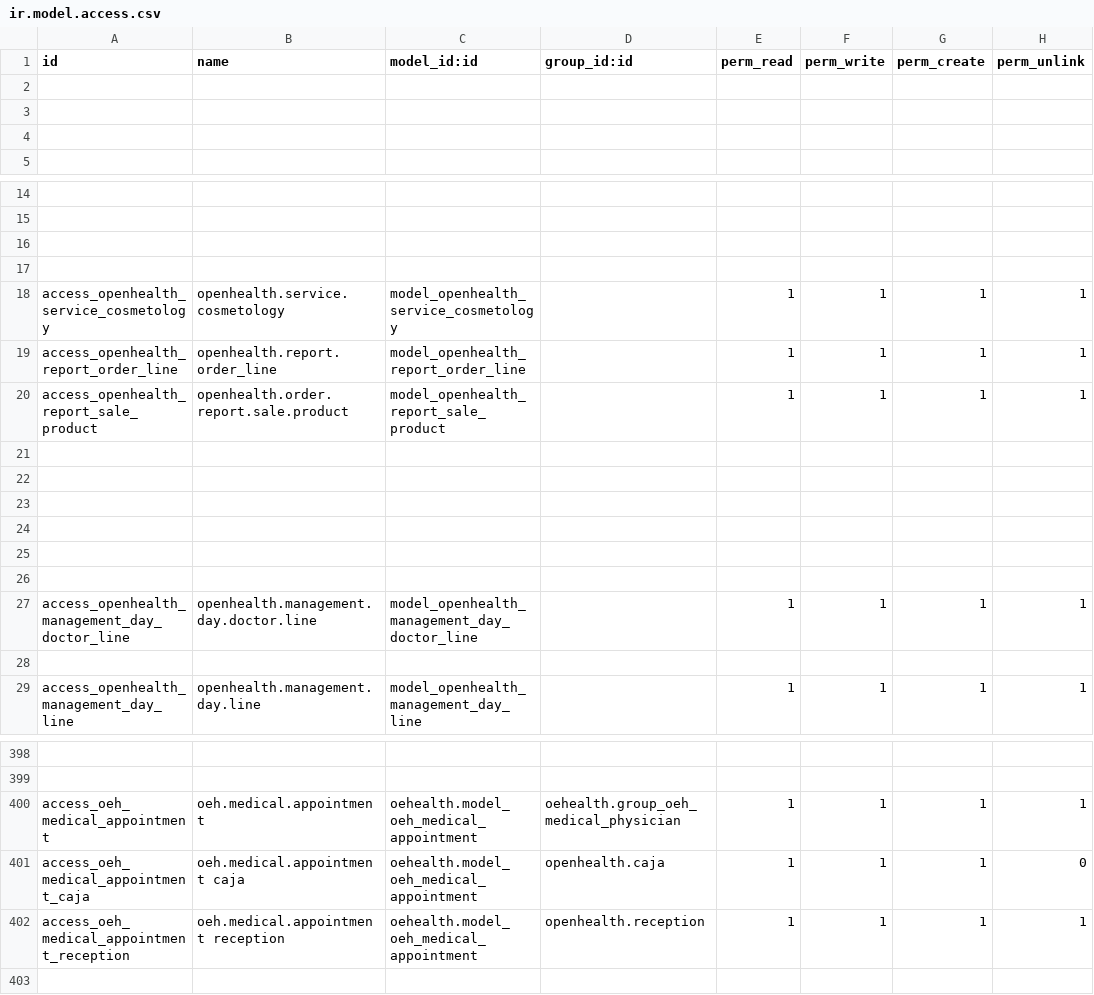
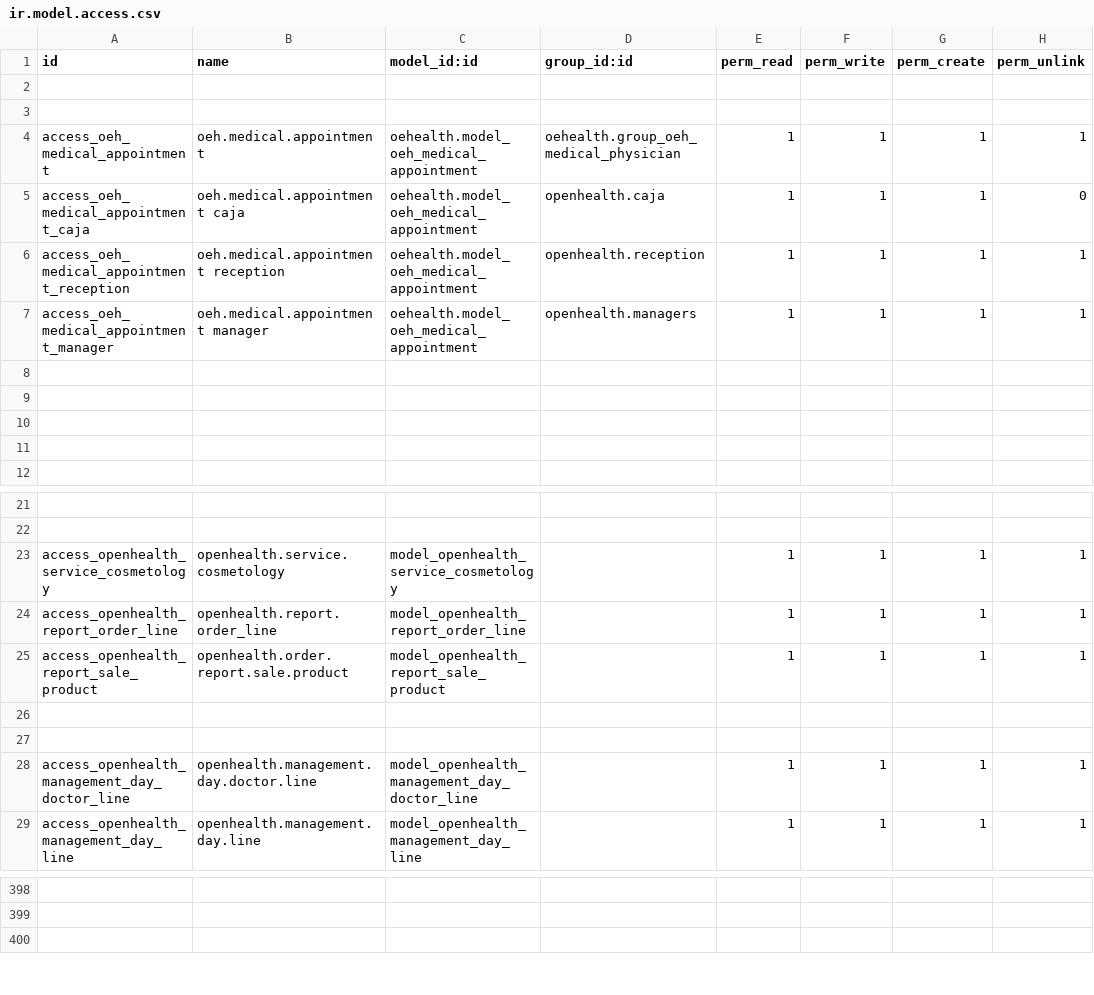
Before and after one commit to gibil5/openhealth, a CSV file: security/ir.model.access.csv, drawn as a sheet; only a part is shown, gaps mark what is left out; removed rows and columns are numbered as before the commit, all else as after; the diff names each change by its address in the sheet, - before the commit and + after, or states it on an @@ line.

```diff
--- a/security/ir.model.access.csv
+++ b/security/ir.model.access.csv
@@ row 400 moved to row 4: access_oeh_medical_appointment @@
@@ row 401 moved to row 5: access_oeh_medical_appointment_caja @@
@@ row 402 moved to row 6: access_oeh_medical_appointment_reception @@
+row 7: access_oeh_medical_appointment_manager | oeh.medical.appointment manager | oehealth.model_oeh_medical_appointment | openhealth.managers | 1 | 1 | 1 | 1
+row 8: (empty)
+row 9: (empty)
+row 10: (empty)
-row 16: (empty)
-row 17: (empty)
-row 23: (empty)
-row 24: (empty)
-row 25: (empty)
-row 26: (empty)
-row 28: (empty)
```
Also changed, not shown: 10 other files.
